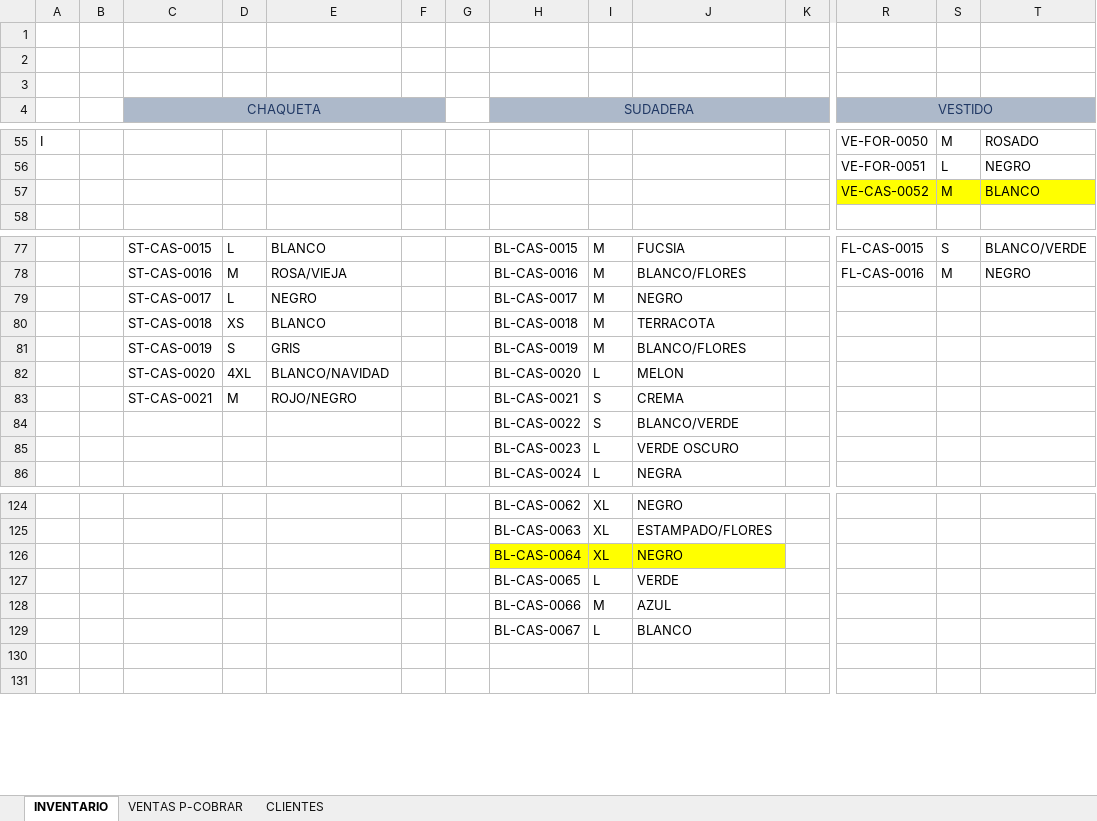
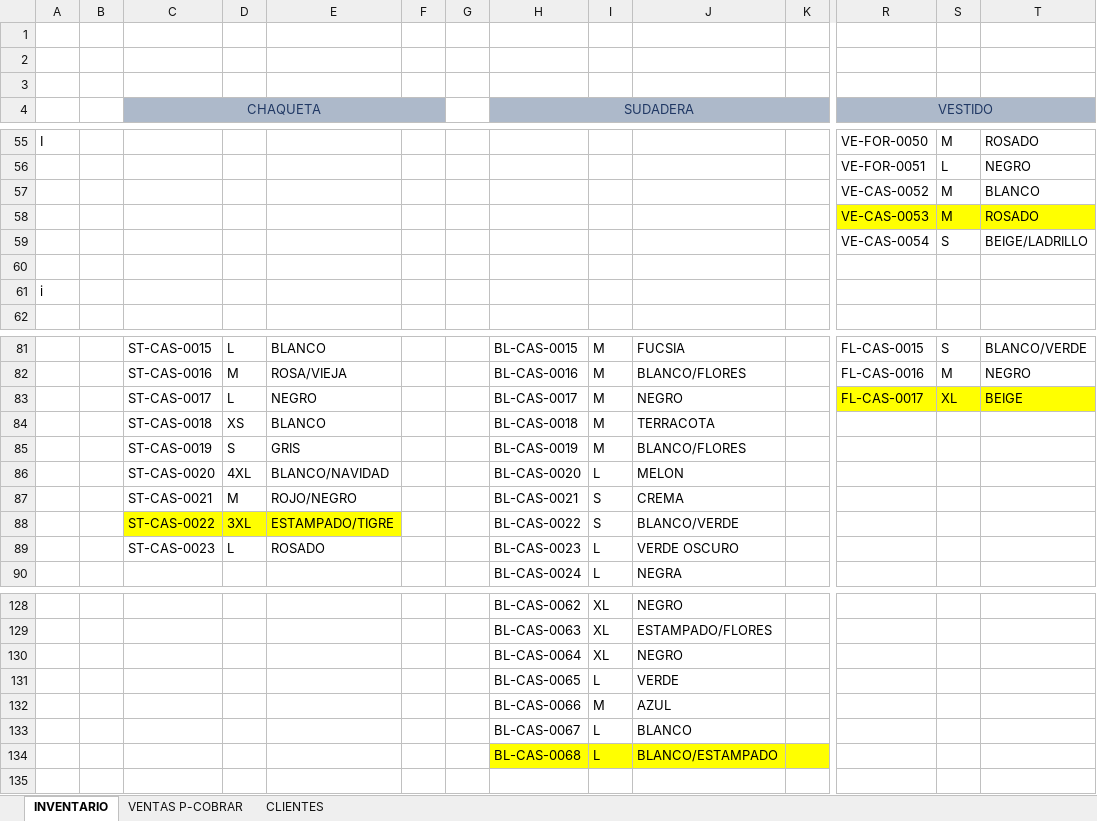
Before and after one commit to nilsenmr/mbs_backend, an Excel workbook: inventario.xlsx, sheet INVENTARIO, drawn as a sheet; only a part is shown, gaps mark what is left out; values as stored, in another font and other column widths than the file's, no borders; table styles not drawn; addresses are those after the commit; rows hold the shown columns only; the diff covers the shown part only; the diff names each change by its address in the sheet, - before the commit and + after, or states it on an @@ line.

Commit message:
fix: update inventario/db 2026-06-22 21:53:14

```diff
--- a/inventario.xlsx (sheet INVENTARIO)
+++ b/inventario.xlsx (sheet INVENTARIO)
-R57:T57 fill: #FFFF00
+R57:T57 fill: none
+row 58:  |  |  |  |  |  |  |  |  |  |  | VE-CAS-0053 | M | ROSADO
+row 59:  |  |  |  |  |  |  |  |  |  |  | VE-CAS-0054 | S | BEIGE/LADRILLO
+row 60: (empty)
+row 61: i
-R83 (VESTIDO): (empty)
+R83 (VESTIDO): FL-CAS-0017
-R83:T83 fill: none
+R83:T83 fill: #FFFF00
-S83: (empty)
+S83: XL
-T83: (empty)
+T83: BEIGE
-C88 (CHAQUETA): (empty)
+C88 (CHAQUETA): ST-CAS-0022
-C88:E88 fill: none
+C88:E88 fill: #FFFF00
-D88: (empty)
+D88: 3XL
-E88: (empty)
+E88: ESTAMPADO/TIGRE
-C89 (CHAQUETA): (empty)
+C89 (CHAQUETA): ST-CAS-0023
-D89: (empty)
+D89: L
-E89: (empty)
+E89: ROSADO
-H130:J130 fill: #FFFF00
+H130:J130 fill: none
-row 134: (empty)
+row 134:  |  |  |  |  |  |  | BL-CAS-0068 | L | BLANCO/ESTAMPADO
-H134:K134 fill: none
+H134:K134 fill: #FFFF00
```
Also changed, not shown: cell formats elsewhere in this sheet.
